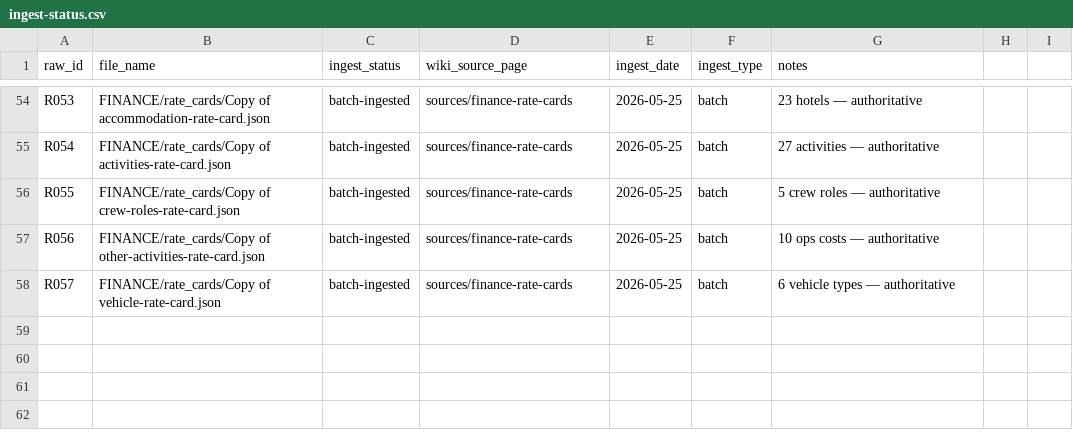
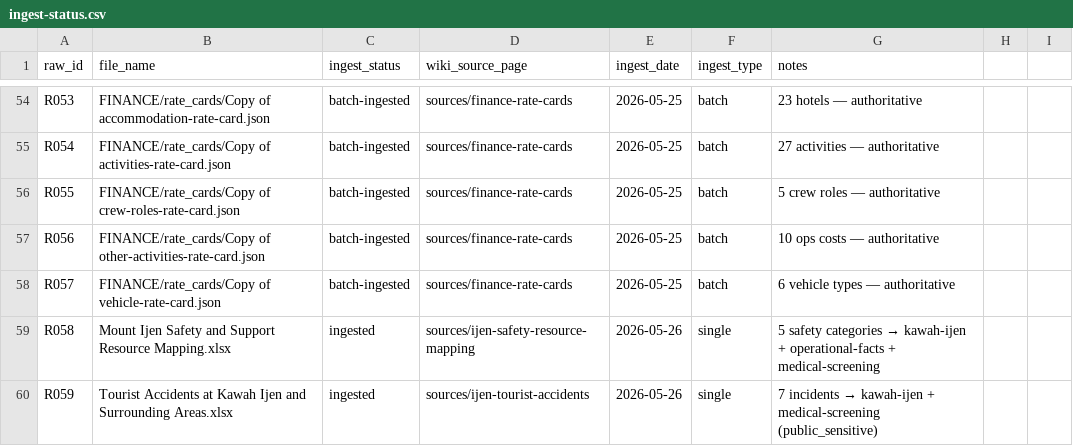
Before and after one commit to sambuko82/llm-wiki, a CSV file: raw/_manifest/ingest-status.csv, drawn as a sheet; only a part is shown, gaps mark what is left out.

```diff
--- a/raw/_manifest/ingest-status.csv
+++ b/raw/_manifest/ingest-status.csv
@@ -58 +58,3 @@ R056,FINANCE/rate_cards/Copy of other-activities-rate-card.json,batch-ingested,s
 R057,FINANCE/rate_cards/Copy of vehicle-rate-card.json,batch-ingested,sources/finance-rate-cards,2026-05-25,batch,6 vehicle types — authoritative
+R058,Mount Ijen Safety and Support Resource Mapping.xlsx,ingested,sources/ijen-safety-resource-mapping,2026-05-26,single,5 safety categories → kawah-ijen + operational-facts + medical-screening
+R059,Tourist Accidents at Kawah Ijen and Surrounding Areas.xlsx,ingested,sources/ijen-tourist-accidents,2026-05-26,single,7 incidents → kawah-ijen + medical-screening (public_sensitive)
```
Also changed, not shown: raw/_manifest/raw-files-index.csv, 11 other files.
